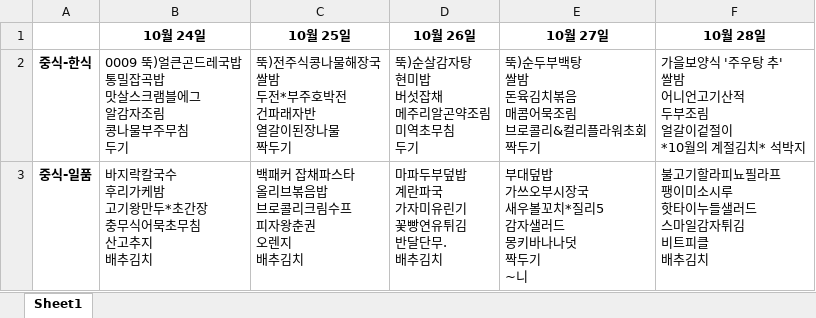
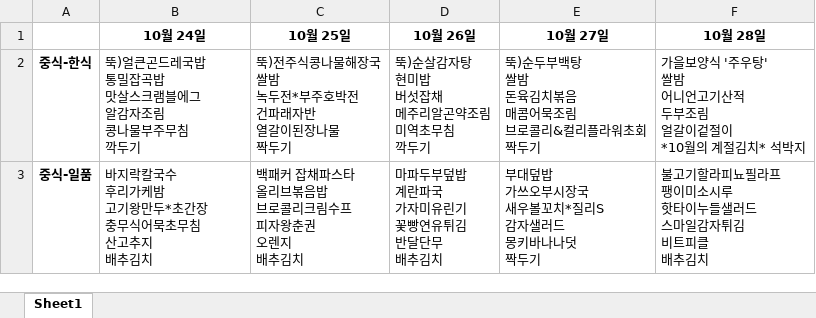
Before and after one commit to JW0525/project_slack_lunchbot, an Excel workbook: src/results/menu_list.xlsx, sheet Sheet1, drawn as a sheet; values as stored, in another font and other column widths than the file's, no borders; ↵ is a line break in a cell; the diff names each change by its address in the sheet, - before the commit and + after, or states it on an @@ line.

```diff
--- a/src/results/menu_list.xlsx (sheet Sheet1)
+++ b/src/results/menu_list.xlsx (sheet Sheet1)
-B2 (10월 24일): 0009 뚝)얼큰곤드레국밥 ↵ 통밀잡곡밥 ↵ 맛살스크램블에그 ↵ 알감자조림 ↵ 콩나물부주무침 ↵ 두기
+B2 (10월 24일): 뚝)얼큰곤드레국밥 ↵ 통밀잡곡밥 ↵ 맛살스크램블에그 ↵ 알감자조림 ↵ 콩나물부주무침 ↵ 깍두기
-C2 (10월 25일): 뚝)전주식콩나물해장국 ↵ 쌀밤 ↵ 두전*부주호박전 ↵ 건파래자반 ↵ 열갈이된장나물 ↵ 짝두기
+C2 (10월 25일): 뚝)전주식콩나물해장국 ↵ 쌀밤 ↵ 녹두전*부주호박전 ↵ 건파래자반 ↵ 열갈이된장나물 ↵ 짝두기
-D2 (10월 26일): 뚝)순살감자탕 ↵ 현미밥 ↵ 버섯잡채 ↵ 메주리알곤약조림 ↵ 미역초무침 ↵ 두기
+D2 (10월 26일): 뚝)순살감자탕 ↵ 현미밥 ↵ 버섯잡채 ↵ 메주리알곤약조림 ↵ 미역초무침 ↵ 깍두기
-F2 (10월 28일): …'주우탕 추' ↵ 쌀밤…
+F2 (10월 28일): …'주우탕' ↵ 쌀밤…
-D3 (10월 26일): 마파두부덮밥 ↵ 계란파국 ↵ 가자미유린기 ↵ 꽃빵연유튀김 ↵ 반달단무. ↵ 배추김치
+D3 (10월 26일): 마파두부덮밥 ↵ 계란파국 ↵ 가자미유린기 ↵ 꽃빵연유튀김 ↵ 반달단무 ↵ 배추김치
-E3 (10월 27일): 부대덮밥 ↵ 가쓰오부시장국 ↵ 새우볼꼬치*질리5 ↵ 감자샐러드 ↵ 몽키바나나덧 ↵ 짝두기 ↵ ~니
+E3 (10월 27일): 부대덮밥 ↵ 가쓰오부시장국 ↵ 새우볼꼬치*질리S ↵ 감자샐러드 ↵ 몽키바나나덧 ↵ 짝두기
```
Also changed, not shown: src/results/output.xlsx, 5 other files.
